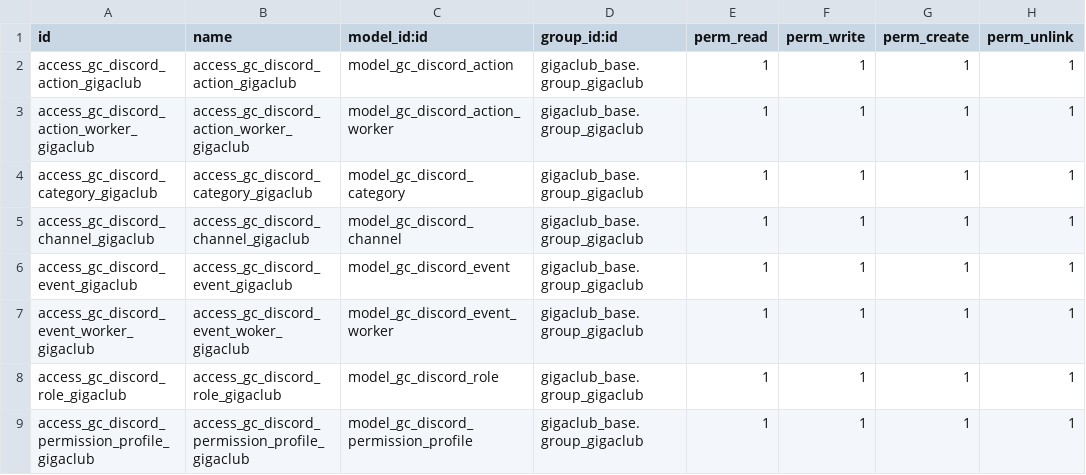
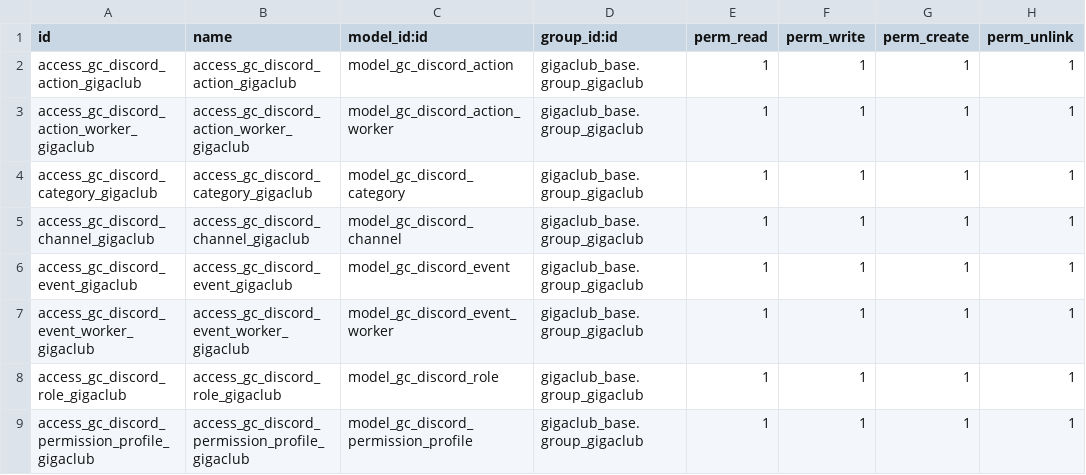
Before and after one commit to gigaclub/gigaclub_odoo, a CSV file: gigaclub_discord/security/ir.model.access.csv, drawn as a sheet.

```diff
--- a/gigaclub_discord/security/ir.model.access.csv
+++ b/gigaclub_discord/security/ir.model.access.csv
@@ -6,3 +6,3 @@ access_gc_discord_channel_gigaclub,access_gc_discord_channel_gigaclub,model_gc_d
 access_gc_discord_event_gigaclub,access_gc_discord_event_gigaclub,model_gc_discord_event,gigaclub_base.group_gigaclub,1,1,1,1
-access_gc_discord_event_worker_gigaclub,access_gc_discord_event_woker_gigaclub,model_gc_discord_event_worker,gigaclub_base.group_gigaclub,1,1,1,1
+access_gc_discord_event_worker_gigaclub,access_gc_discord_event_worker_gigaclub,model_gc_discord_event_worker,gigaclub_base.group_gigaclub,1,1,1,1
 access_gc_discord_role_gigaclub,access_gc_discord_role_gigaclub,model_gc_discord_role,gigaclub_base.group_gigaclub,1,1,1,1
```
Also changed, not shown: 3 other files.
